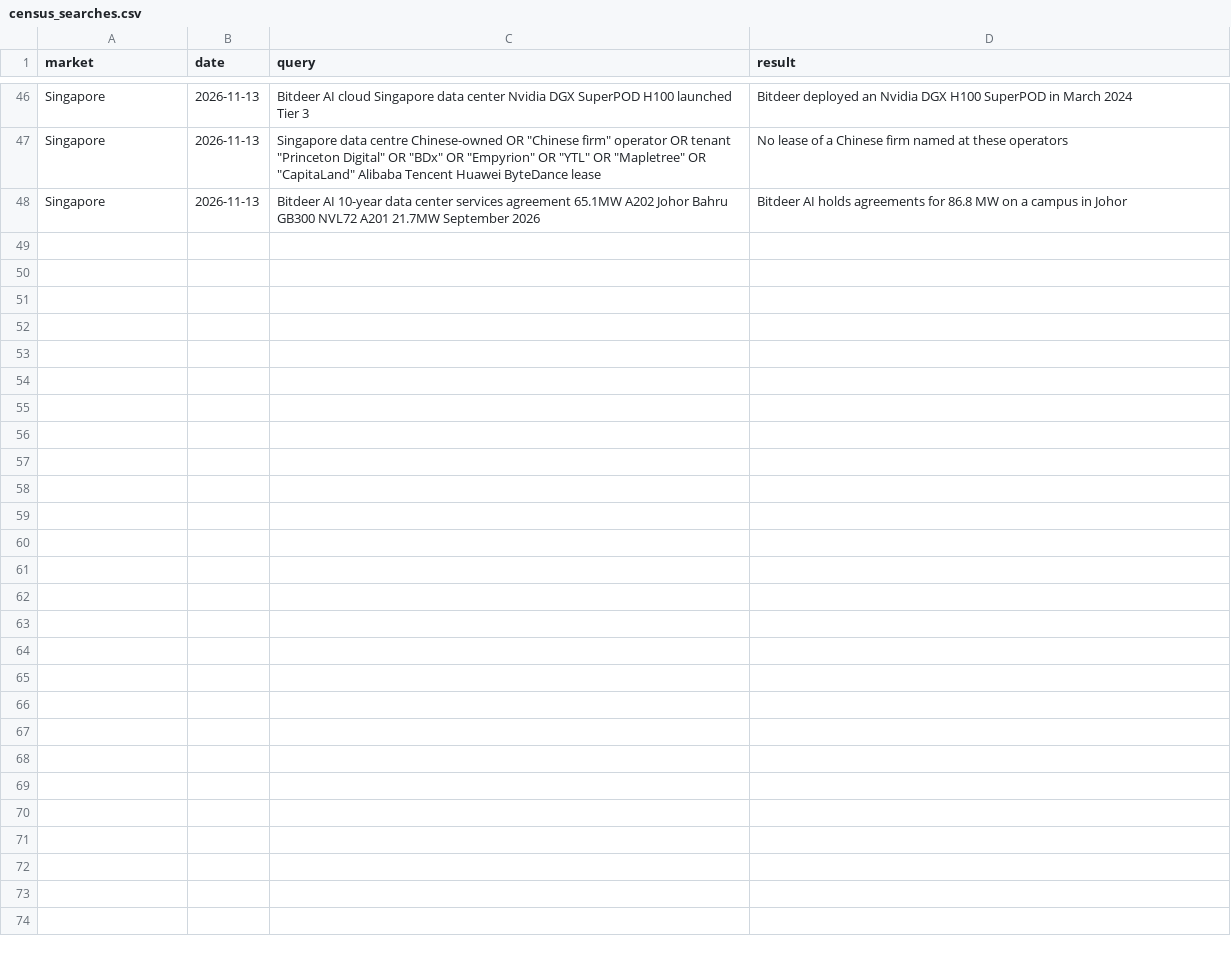
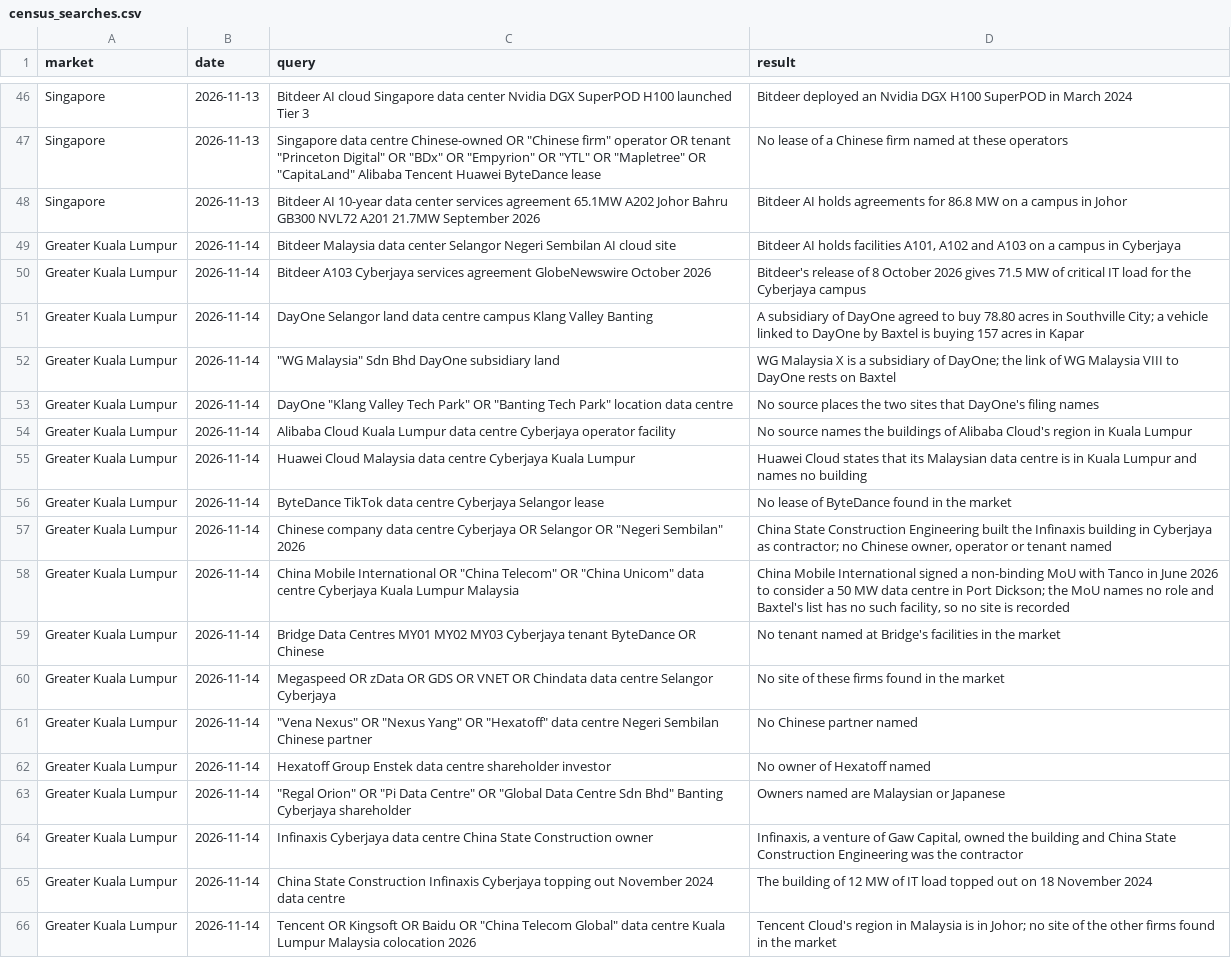
Before and after one commit to newlivehung123123/overseas_data_centres_China, a CSV file: config/census_searches.csv, drawn as a sheet; only a part is shown, gaps mark what is left out; the diff names each change by its address in the sheet, - before the commit and + after, or states it on an @@ line.

Commit message:
Add a census of the data-centre facilities in Greater Kuala Lumpur
Baxtel's list of Kuala Lumpur names 90 facilities. Bitdeer holds data-centre
services agreements for 3 of them on its campus in Cyberjaya, a subsidiary of
DayOne is buying the land of 1 near Dengkil, and Baxtel links DayOne to the
land of 1 more in Kapar, which DayOne has not confirmed. No source found names
a Chinese link at the other 85.

The three new sites raise the count to 80 sites and 103 roles. Bitdeer's
release of 8 October 2026 gives 71.5 MW of critical IT load for the campus in
Cyberjaya, which adds 71.5 MW to both estimates of capacity under construction
or planned. The 18 searches behind the census are logged in
config/census_searches.csv, and the README, the codebook, the note of findings
and the changelog give the new counts.

```diff
--- a/config/census_searches.csv
+++ b/config/census_searches.csv
+row 49: Greater Kuala Lumpur | 2026-11-14 | Bitdeer Malaysia data center Selangor Negeri Sembilan AI cloud site | Bitdeer AI holds facilities A101, A102 and A103 on a campus in Cyberjaya
+row 50: Greater Kuala Lumpur | 2026-11-14 | Bitdeer A103 Cyberjaya services agreement GlobeNewswire October 2026 | Bitdeer's release of 8 October 2026 gives 71.5 MW of critical IT load for the Cyberjaya campus
+row 51: Greater Kuala Lumpur | 2026-11-14 | DayOne Selangor land data centre campus Klang Valley Banting | A subsidiary of DayOne agreed to buy 78.80 acres in Southville City; a vehicle linked to DayOne by Baxtel is buying 157 acres in Kapar
+row 52: Greater Kuala Lumpur | 2026-11-14 | "WG Malaysia" Sdn Bhd DayOne subsidiary land | WG Malaysia X is a subsidiary of DayOne; the link of WG Malaysia VIII to DayOne rests on Baxtel
+row 53: Greater Kuala Lumpur | 2026-11-14 | DayOne "Klang Valley Tech Park" OR "Banting Tech Park" location data centre | No source places the two sites that DayOne's filing names
+row 54: Greater Kuala Lumpur | 2026-11-14 | Alibaba Cloud Kuala Lumpur data centre Cyberjaya operator facility | No source names the buildings of Alibaba Cloud's region in Kuala Lumpur
+row 55: Greater Kuala Lumpur | 2026-11-14 | Huawei Cloud Malaysia data centre Cyberjaya Kuala Lumpur | Huawei Cloud states that its Malaysian data centre is in Kuala Lumpur and names no building
+row 56: Greater Kuala Lumpur | 2026-11-14 | ByteDance TikTok data centre Cyberjaya Selangor lease | No lease of ByteDance found in the market
+row 57: Greater Kuala Lumpur | 2026-11-14 | Chinese company data centre Cyberjaya OR Selangor OR "Negeri Sembilan" 2026 | China State Construction Engineering built the Infinaxis building in Cyberjaya as contractor; no Chinese owner, operator or tenant named
+row 58: Greater Kuala Lumpur | 2026-11-14 | China Mobile International OR "China Telecom" OR "China Unicom" data centre Cyberjaya Kuala Lumpur Malaysia | China Mobile International signed a non-binding MoU with Tanco in June 2026 to consider a 50 MW data centre in Port Dickson; the MoU names no role and Baxtel's list has no such facility, so no site is recorded
+row 59: Greater Kuala Lumpur | 2026-11-14 | Bridge Data Centres MY01 MY02 MY03 Cyberjaya tenant ByteDance OR Chinese | No tenant named at Bridge's facilities in the market
+row 60: Greater Kuala Lumpur | 2026-11-14 | Megaspeed OR zData OR GDS OR VNET OR Chindata data centre Selangor Cyberjaya | No site of these firms found in the market
+row 61: Greater Kuala Lumpur | 2026-11-14 | "Vena Nexus" OR "Nexus Yang" OR "Hexatoff" data centre Negeri Sembilan Chinese partner | No Chinese partner named
+row 62: Greater Kuala Lumpur | 2026-11-14 | Hexatoff Group Enstek data centre shareholder investor | No owner of Hexatoff named
+row 63: Greater Kuala Lumpur | 2026-11-14 | "Regal Orion" OR "Pi Data Centre" OR "Global Data Centre Sdn Bhd" Banting Cyberjaya shareholder | Owners named are Malaysian or Japanese
+row 64: Greater Kuala Lumpur | 2026-11-14 | Infinaxis Cyberjaya data centre China State Construction owner | Infinaxis, a venture of Gaw Capital, owned the building and China State Construction Engineering was the contractor
+row 65: Greater Kuala Lumpur | 2026-11-14 | China State Construction Infinaxis Cyberjaya topping out November 2024 data centre | The building of 12 MW of IT load topped out on 18 November 2024
+row 66: Greater Kuala Lumpur | 2026-11-14 | Tencent OR Kingsoft OR Baidu OR "China Telecom Global" data centre Kuala Lumpur Malaysia colocation 2026 | Tencent Cloud's region in Malaysia is in Johor; no site of the other firms found in the market
```
Also changed, not shown: config/site_roles.csv, config/sites.csv, 16 other files.
